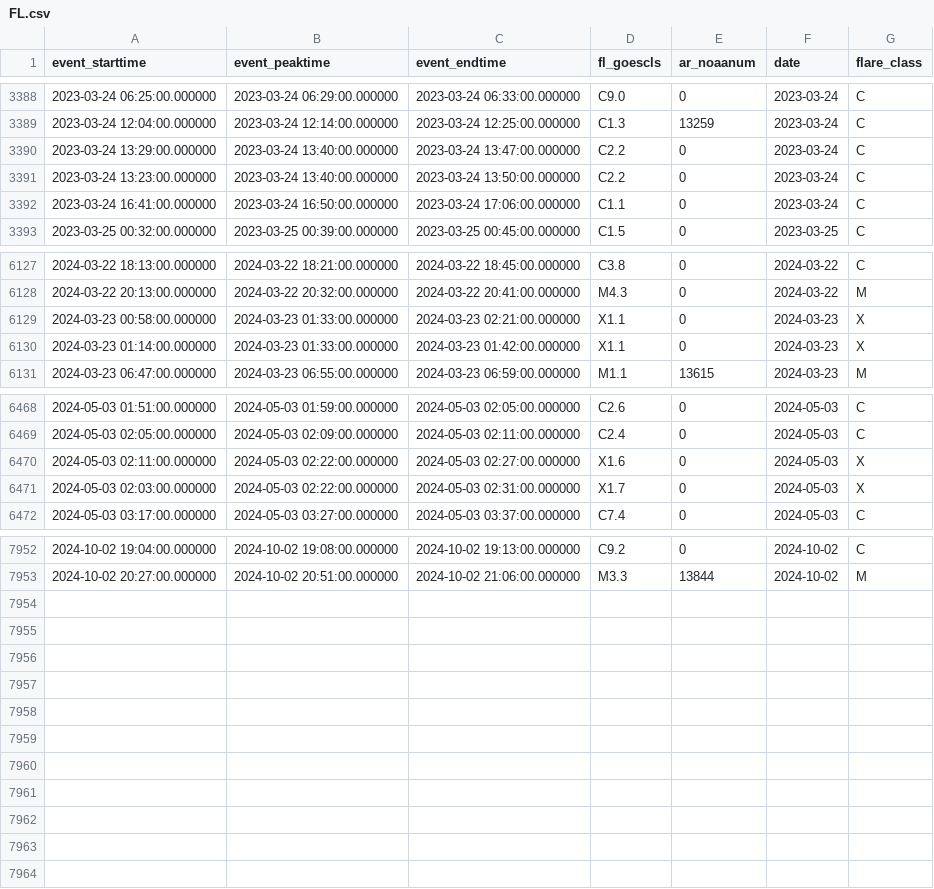
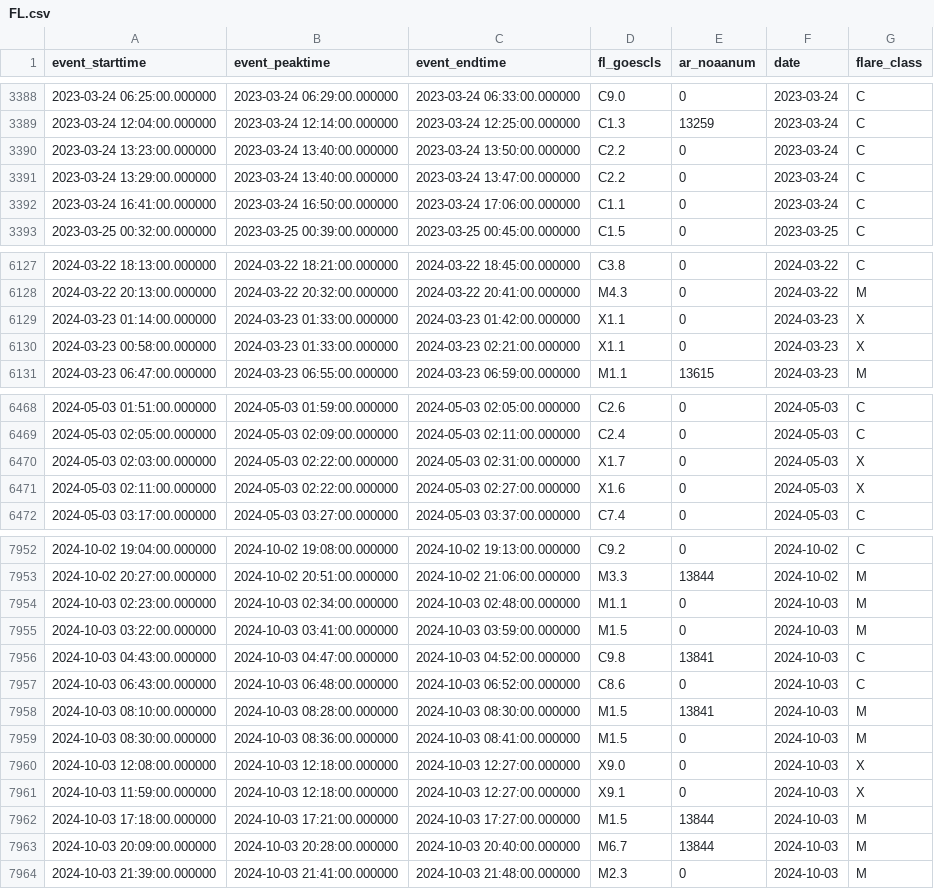
Before and after one commit to shibaji7/SD_RT_SWF_Monitoring, a CSV file: assets/data/FL.csv, drawn as a sheet; only a part is shown, gaps mark what is left out; the diff covers the shown part only.

```diff
--- a/assets/data/FL.csv
+++ b/assets/data/FL.csv
@@ -3389,4 +3389,4 @@ event_starttime,event_peaktime,event_endtime,fl_goescls,ar_noaanum,date,flare_cl
 2023-03-24 12:04:00.000000,2023-03-24 12:14:00.000000,2023-03-24 12:25:00.000000,C1.3,13259,2023-03-24,C
-2023-03-24 13:29:00.000000,2023-03-24 13:40:00.000000,2023-03-24 13:47:00.000000,C2.2,0,2023-03-24,C
 2023-03-24 13:23:00.000000,2023-03-24 13:40:00.000000,2023-03-24 13:50:00.000000,C2.2,0,2023-03-24,C
+2023-03-24 13:29:00.000000,2023-03-24 13:40:00.000000,2023-03-24 13:47:00.000000,C2.2,0,2023-03-24,C
 2023-03-24 16:41:00.000000,2023-03-24 16:50:00.000000,2023-03-24 17:06:00.000000,C1.1,0,2023-03-24,C
@@ -6128,4 +6128,4 @@ event_starttime,event_peaktime,event_endtime,fl_goescls,ar_noaanum,date,flare_cl
 2024-03-22 20:13:00.000000,2024-03-22 20:32:00.000000,2024-03-22 20:41:00.000000,M4.3,0,2024-03-22,M
-2024-03-23 00:58:00.000000,2024-03-23 01:33:00.000000,2024-03-23 02:21:00.000000,X1.1,0,2024-03-23,X
 2024-03-23 01:14:00.000000,2024-03-23 01:33:00.000000,2024-03-23 01:42:00.000000,X1.1,0,2024-03-23,X
+2024-03-23 00:58:00.000000,2024-03-23 01:33:00.000000,2024-03-23 02:21:00.000000,X1.1,0,2024-03-23,X
 2024-03-23 06:47:00.000000,2024-03-23 06:55:00.000000,2024-03-23 06:59:00.000000,M1.1,13615,2024-03-23,M
@@ -6469,4 +6469,4 @@ event_starttime,event_peaktime,event_endtime,fl_goescls,ar_noaanum,date,flare_cl
 2024-05-03 02:05:00.000000,2024-05-03 02:09:00.000000,2024-05-03 02:11:00.000000,C2.4,0,2024-05-03,C
-2024-05-03 02:11:00.000000,2024-05-03 02:22:00.000000,2024-05-03 02:27:00.000000,X1.6,0,2024-05-03,X
 2024-05-03 02:03:00.000000,2024-05-03 02:22:00.000000,2024-05-03 02:31:00.000000,X1.7,0,2024-05-03,X
+2024-05-03 02:11:00.000000,2024-05-03 02:22:00.000000,2024-05-03 02:27:00.000000,X1.6,0,2024-05-03,X
 2024-05-03 03:17:00.000000,2024-05-03 03:27:00.000000,2024-05-03 03:37:00.000000,C7.4,0,2024-05-03,C
@@ -7953 +7953,12 @@ event_starttime,event_peaktime,event_endtime,fl_goescls,ar_noaanum,date,flare_cl
 2024-10-02 20:27:00.000000,2024-10-02 20:51:00.000000,2024-10-02 21:06:00.000000,M3.3,13844,2024-10-02,M
+2024-10-03 02:23:00.000000,2024-10-03 02:34:00.000000,2024-10-03 02:48:00.000000,M1.1,0,2024-10-03,M
+2024-10-03 03:22:00.000000,2024-10-03 03:41:00.000000,2024-10-03 03:59:00.000000,M1.5,0,2024-10-03,M
+2024-10-03 04:43:00.000000,2024-10-03 04:47:00.000000,2024-10-03 04:52:00.000000,C9.8,13841,2024-10-03,C
+2024-10-03 06:43:00.000000,2024-10-03 06:48:00.000000,2024-10-03 06:52:00.000000,C8.6,0,2024-10-03,C
+2024-10-03 08:10:00.000000,2024-10-03 08:28:00.000000,2024-10-03 08:30:00.000000,M1.5,13841,2024-10-03,M
+2024-10-03 08:30:00.000000,2024-10-03 08:36:00.000000,2024-10-03 08:41:00.000000,M1.5,0,2024-10-03,M
+2024-10-03 12:08:00.000000,2024-10-03 12:18:00.000000,2024-10-03 12:27:00.000000,X9.0,0,2024-10-03,X
+2024-10-03 11:59:00.000000,2024-10-03 12:18:00.000000,2024-10-03 12:27:00.000000,X9.1,0,2024-10-03,X
+2024-10-03 17:18:00.000000,2024-10-03 17:21:00.000000,2024-10-03 17:27:00.000000,M1.5,13844,2024-10-03,M
+2024-10-03 20:09:00.000000,2024-10-03 20:28:00.000000,2024-10-03 20:40:00.000000,M6.7,13844,2024-10-03,M
+2024-10-03 21:39:00.000000,2024-10-03 21:41:00.000000,2024-10-03 21:48:00.000000,M2.3,0,2024-10-03,M
```
Also changed, not shown: 3 moved rows elsewhere in this file, assets/data/Colors.csv, 7 other files.
